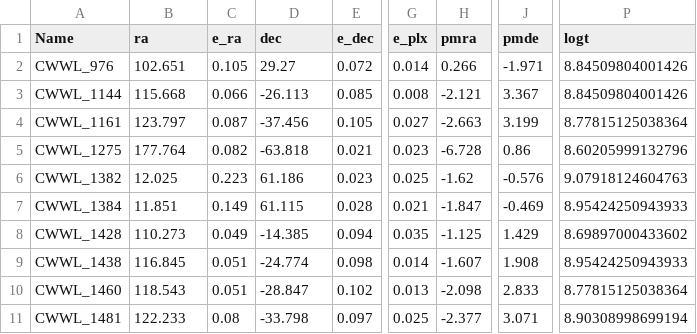
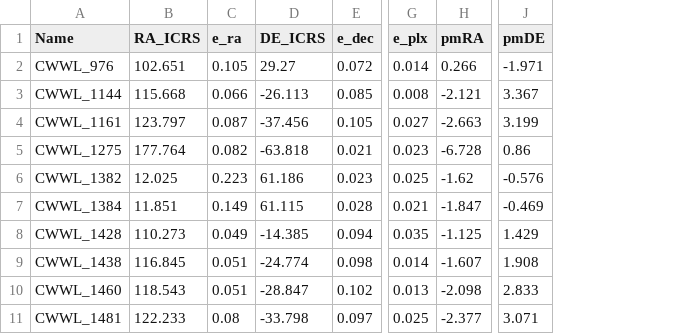
Before and after one commit to ucc23/updt_UCC, a CSV file: databases/CHI23_2.csv, drawn as a sheet; only a part is shown, gaps mark what is left out; the diff names each change by its address in the sheet, - before the commit and + after, or states it on an @@ line.

Commit message:
updt databases used so far

```diff
--- a/databases/CHI23_2.csv
+++ b/databases/CHI23_2.csv
-column P (logt), rows 2-11: 8.84509804001426 | 8.84509804001426 | 8.77815125038364 | 8.60205999132796 | 9.07918124604763 | 8.95424250943933 | 8.69897000433602 | 8.95424250943933 | 8.77815125038364 | 8.90308998699194
-B1: ra
+B1: RA_ICRS
-D1: dec
+D1: DE_ICRS
-H1: pmra
+H1: pmRA
-J1: pmde
+J1: pmDE
```
Also changed, not shown: databases/HE21.csv, databases/LI22.csv, 8 other files.
